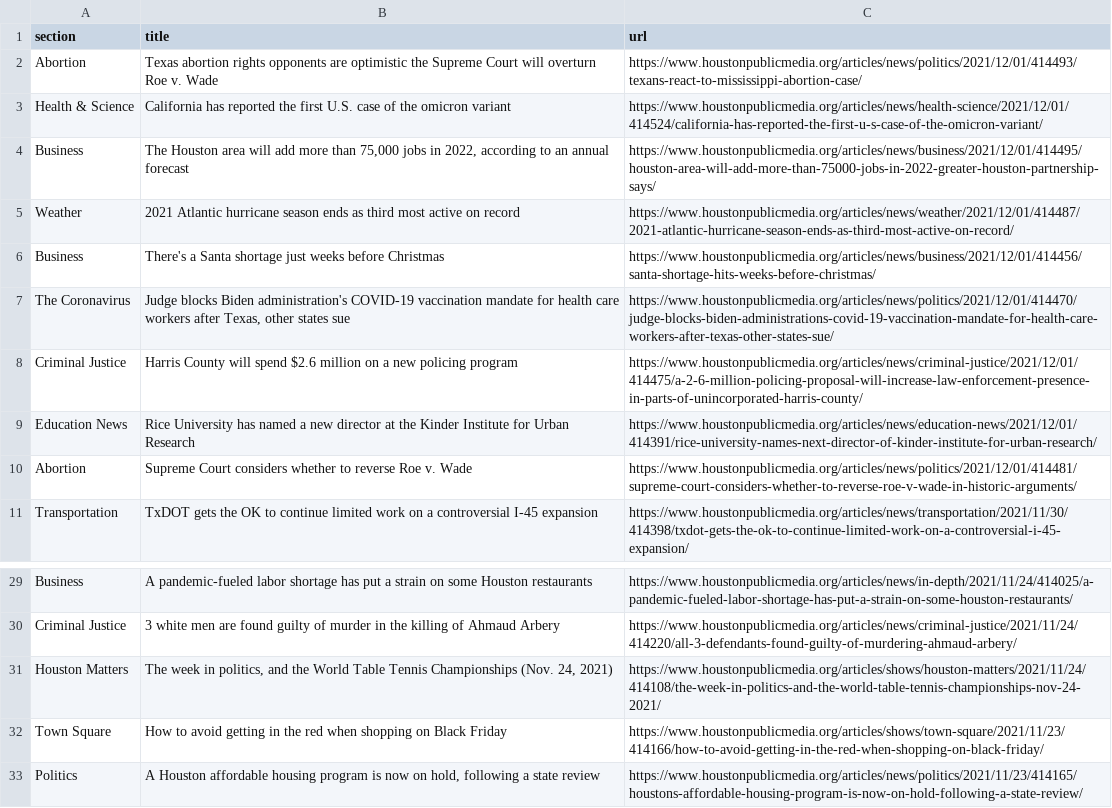
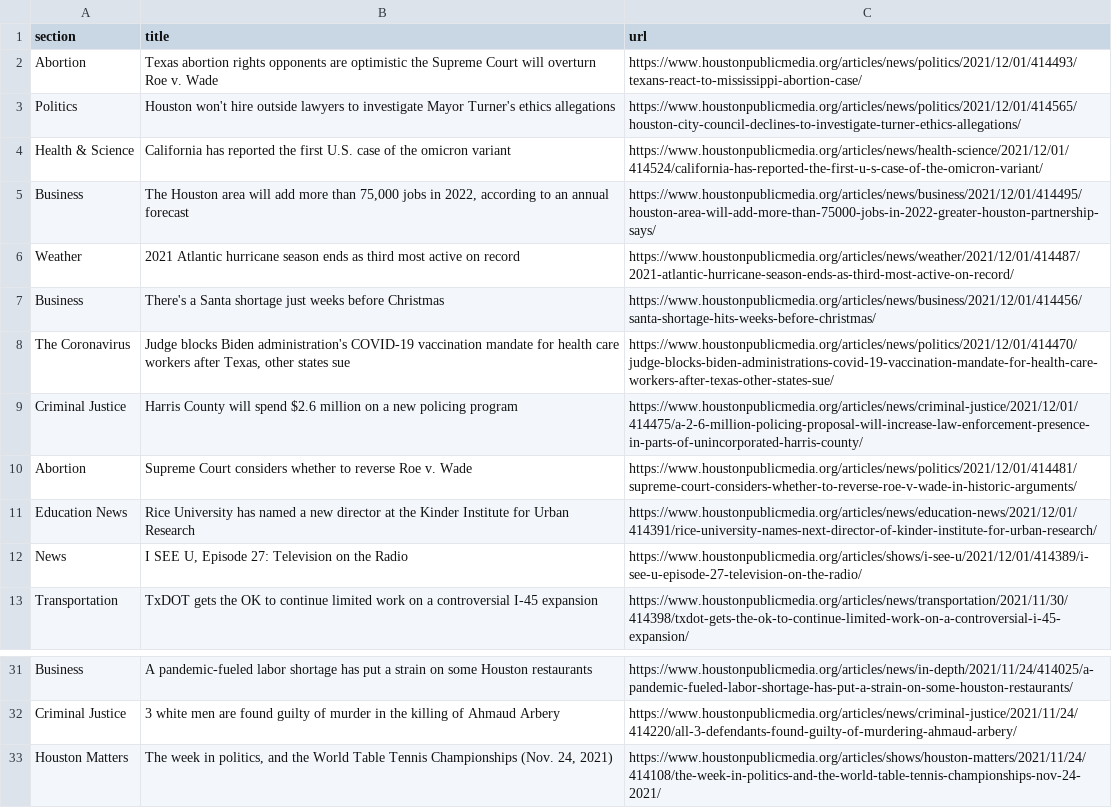
Before and after one commit to jmingram1/auto-scraper, a CSV file: npr.csv, drawn as a sheet; only a part is shown, gaps mark what is left out.

```diff
--- a/npr.csv
+++ b/npr.csv
@@ -2,2 +2,3 @@ section,title,url
 Abortion,Texas abortion rights opponents are optimistic the Supreme Court will overturn Roe v. Wade,https://www.houstonpublicmedia.org/articles/news/politics/2021/12/01/414493/texans-react-to-mississippi-abortion-case/
+Politics,Houston won't hire outside lawyers to investigate Mayor Turner's ethics allegations,https://www.houstonpublicmedia.org/articles/news/politics/2021/12/01/414565/houston-city-council-declines-to-investigate-turner-ethics-allegations/
 Health & Science,California has reported the first U.S. case of the omicron variant,https://www.houstonpublicmedia.org/articles/news/health-science/2021/12/01/414524/california-has-reported-the-first-u-s-case-of-the-omicron-variant/
@@ -8,4 +9,5 @@ The Coronavirus,"Judge blocks Biden administration's COVID-19 vaccination mandat
 Criminal Justice,Harris County will spend $2.6 million on a new policing program,https://www.houstonpublicmedia.org/articles/news/criminal-justice/2021/12/01/414475/a-2-6-million-policing-proposal-will-increase-law-enforcement-presence-in-parts-of-unincorporated-harris-county/
+Abortion,Supreme Court considers whether to reverse Roe v. Wade,https://www.houstonpublicmedia.org/articles/news/politics/2021/12/01/414481/supreme-court-considers-whether-to-reverse-roe-v-wade-in-historic-arguments/
 Education News,Rice University has named a new director at the Kinder Institute for Urban Research,https://www.houstonpublicmedia.org/articles/news/education-news/2021/12/01/414391/rice-university-names-next-director-of-kinder-institute-for-urban-research/
-Abortion,Supreme Court considers whether to reverse Roe v. Wade,https://www.houstonpublicmedia.org/articles/news/politics/2021/12/01/414481/supreme-court-considers-whether-to-reverse-roe-v-wade-in-historic-arguments/
+News,"I SEE U, Episode 27: Television on the Radio",https://www.houstonpublicmedia.org/articles/shows/i-see-u/2021/12/01/414389/i-see-u-episode-27-television-on-the-radio/
 Transportation,TxDOT gets the OK to continue limited work on a controversial I-45 expansion,https://www.houstonpublicmedia.org/articles/news/transportation/2021/11/30/414398/txdot-gets-the-ok-to-continue-limited-work-on-a-controversial-i-45-expansion/
@@ -31,3 +33 @@ Criminal Justice,3 white men are found guilty of murder in the killing of Ahmaud
 Houston Matters,"The week in politics, and the World Table Tennis Championships (Nov. 24, 2021)",https://www.houstonpublicmedia.org/articles/shows/houston-matters/2021/11/24/414108/the-week-in-politics-and-the-world-table-tennis-championships-nov-24-2021/
-Town Square,How to avoid getting in the red when shopping on Black Friday,https://www.houstonpublicmedia.org/articles/shows/town-square/2021/11/23/414166/how-to-avoid-getting-in-the-red-when-shopping-on-black-friday/
-Politics,"A Houston affordable housing program is now on hold, following a state review",https://www.houstonpublicmedia.org/articles/news/politics/2021/11/23/414165/houstons-affordable-housing-program-is-now-on-hold-following-a-state-review/
```
